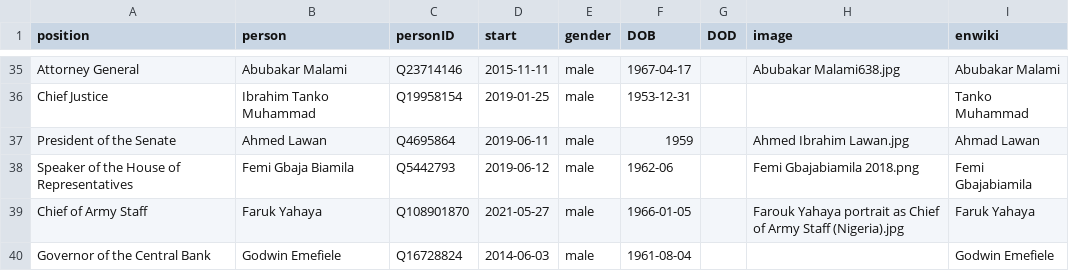
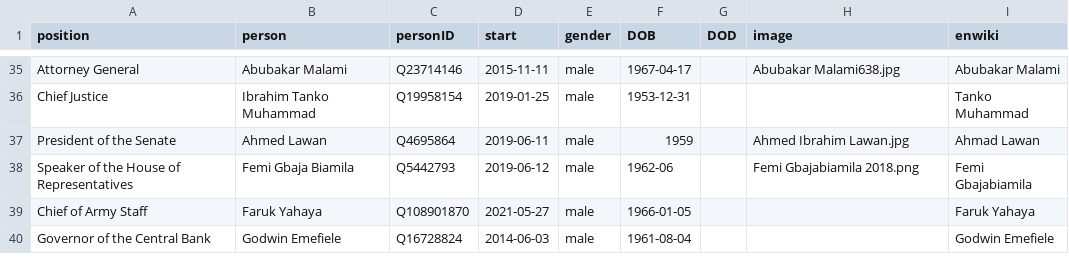
Before and after one commit to every-politician-scrapers/nigeria, a CSV file: html/current.csv, drawn as a sheet; only a part is shown, gaps mark what is left out.

```diff
--- a/html/current.csv
+++ b/html/current.csv
@@ -38,3 +38,3 @@ President of the Senate,Ahmed Lawan,Q4695864,2019-06-11,male,1959,,Ahmed Ibrahim
 Speaker of the House of Representatives,Femi Gbaja Biamila,Q5442793,2019-06-12,male,1962-06,,Femi Gbajabiamila 2018.png,Femi Gbajabiamila
-Chief of Army Staff,Faruk Yahaya,Q108901870,2021-05-27,male,1966-01-05,,Farouk Yahaya portrait as Chief of Army Staff (Nigeria).jpg,Faruk Yahaya
+Chief of Army Staff,Faruk Yahaya,Q108901870,2021-05-27,male,1966-01-05,,,Faruk Yahaya
 Governor of the Central Bank,Godwin Emefiele,Q16728824,2014-06-03,male,1961-08-04,,,Godwin Emefiele
```
Also changed, not shown: html/holders21.csv.
